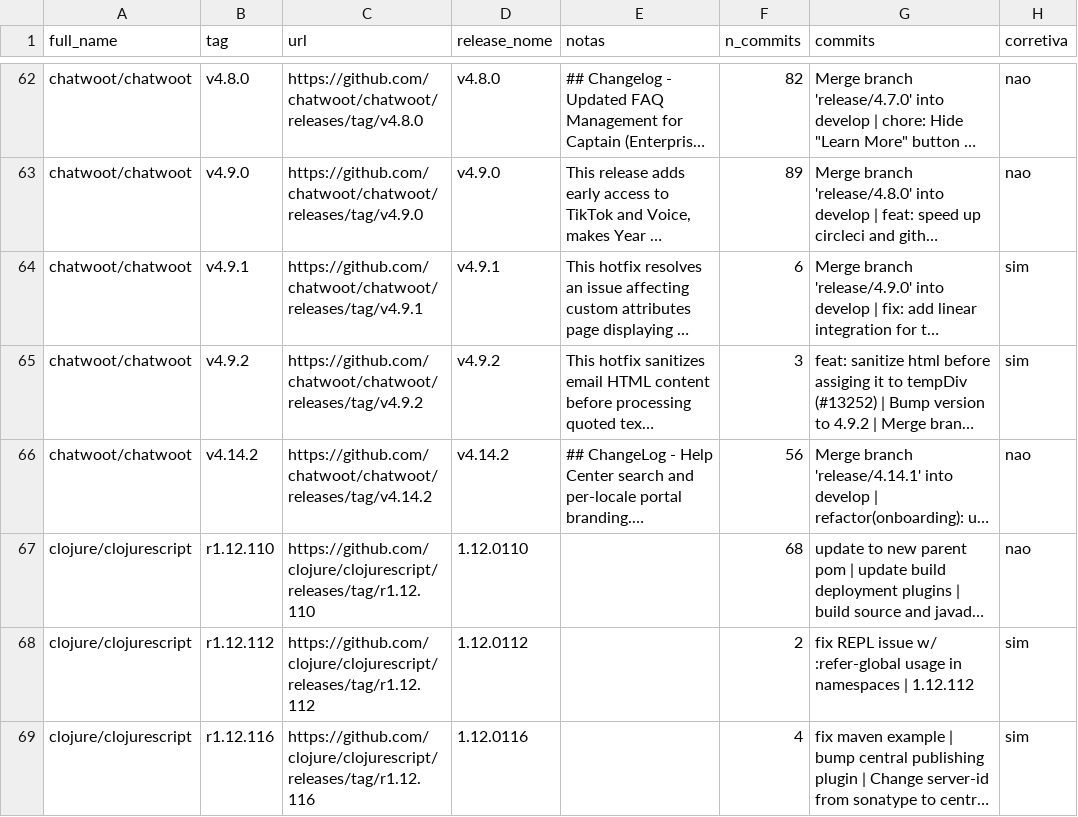
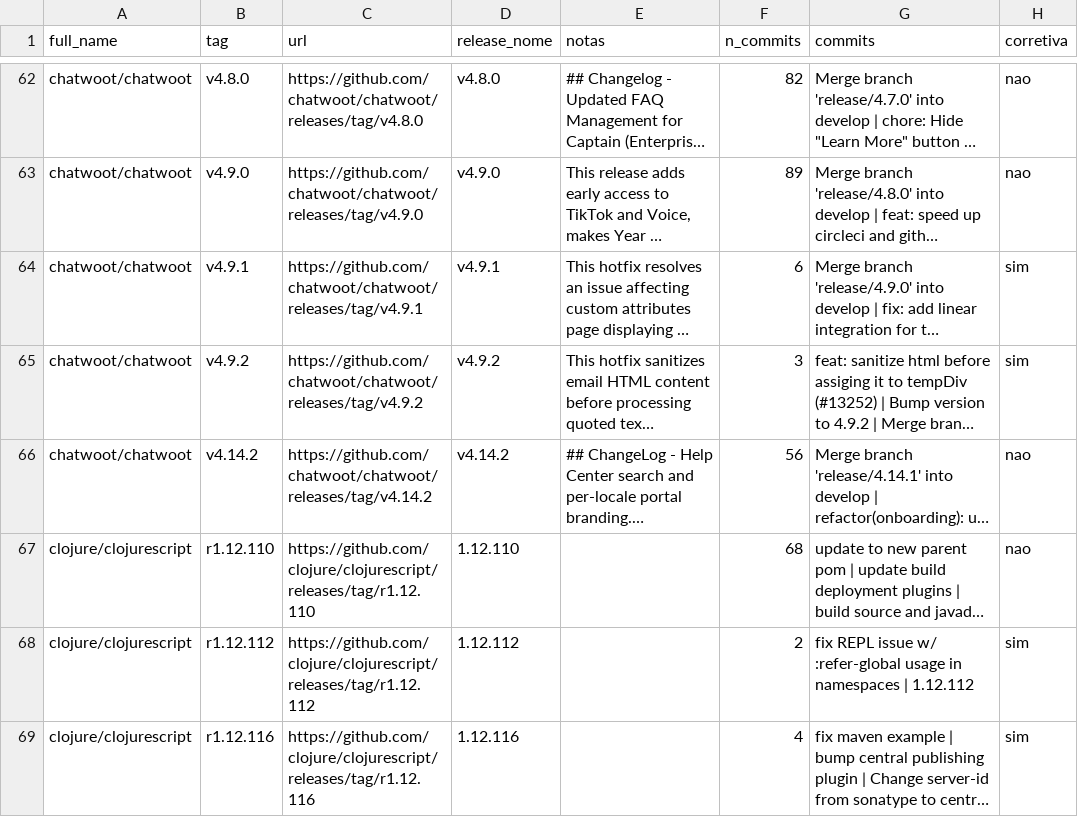
Before and after one commit to gabrielchagas13/lab-exp-de-software-turma-02-grupo-06, a CSV file: lab03/data/validacao/rotulos_releases_mv.csv, drawn as a sheet; only a part is shown, gaps mark what is left out; long unchanged cells end in …; the diff covers the shown part only; the diff names each change by its address in the sheet, - before the commit and + after, or states it on an @@ line.

```diff
--- a/lab03/data/validacao/rotulos_releases_mv.csv
+++ b/lab03/data/validacao/rotulos_releases_mv.csv
-D67 (release_nome): 1.12.0110
+D67 (release_nome): 1.12.110
-D68 (release_nome): 1.12.0112
+D68 (release_nome): 1.12.112
-D69 (release_nome): 1.12.0116
+D69 (release_nome): 1.12.116
```
Also changed, not shown: 65 edited cells elsewhere in this file, lab03/data/validacao/avaliacao_heuristica.csv, lab03/data/validacao/avaliacao_heuristica_itens.csv, 3 other files.
